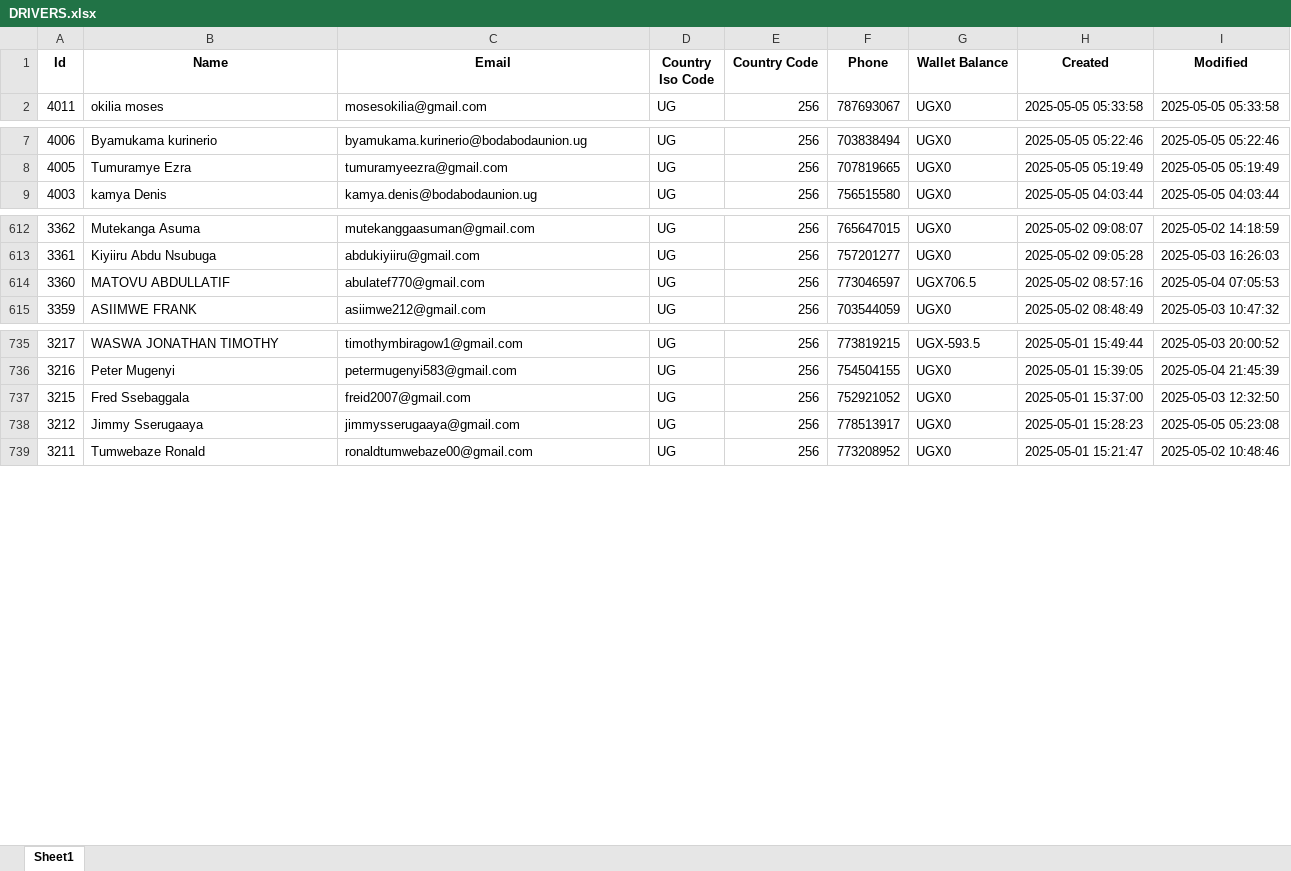
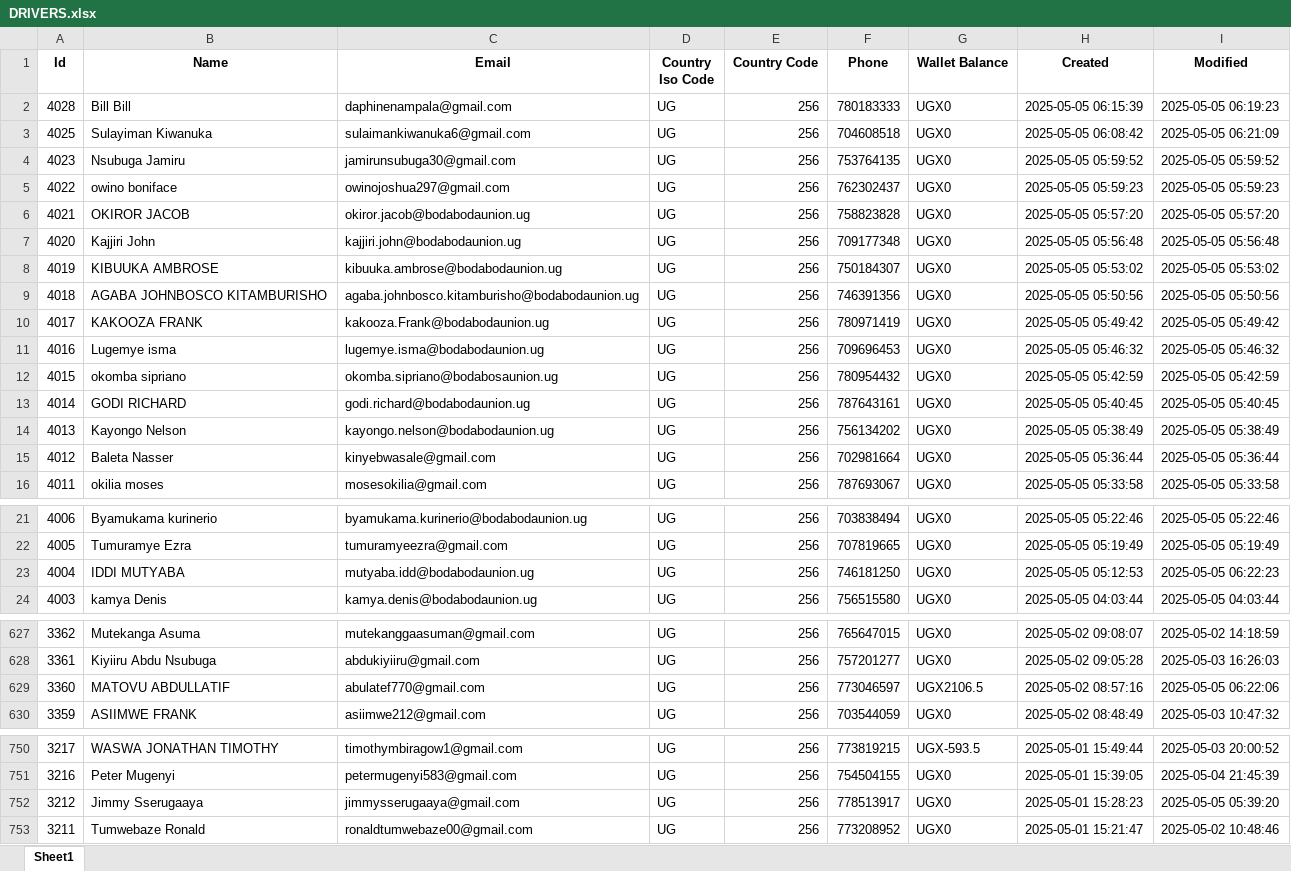
Before and after one commit to melchs22/testapp, an Excel workbook: DRIVERS.xlsx, sheet Sheet1, drawn as a sheet; only a part is shown, gaps mark what is left out; values as stored, in another font and other column widths than the file's, no borders; removed rows and columns are numbered as before the commit, all else as after; the diff covers the shown part only; the diff names each change by its address in the sheet, - before the commit and + after, or states it on an @@ line.

```diff
--- a/DRIVERS.xlsx (sheet Sheet1)
+++ b/DRIVERS.xlsx (sheet Sheet1)
+row 2: 4028 | Bill Bill | daphinenampala@gmail.com | UG | 256 | 780183333 | UGX0 | 2025-05-05 06:15:39 | 2025-05-05 06:19:23
+row 3: 4025 | Sulayiman Kiwanuka | sulaimankiwanuka6@gmail.com | UG | 256 | 704608518 | UGX0 | 2025-05-05 06:08:42 | 2025-05-05 06:21:09
+row 4: 4023 | Nsubuga Jamiru | jamirunsubuga30@gmail.com | UG | 256 | 753764135 | UGX0 | 2025-05-05 05:59:52 | 2025-05-05 05:59:52
+row 5: 4022 | owino boniface | owinojoshua297@gmail.com | UG | 256 | 762302437 | UGX0 | 2025-05-05 05:59:23 | 2025-05-05 05:59:23
+row 6: 4021 | OKIROR JACOB | okiror.jacob@bodabodaunion.ug | UG | 256 | 758823828 | UGX0 | 2025-05-05 05:57:20 | 2025-05-05 05:57:20
+row 7: 4020 | Kajjiri John | kajjiri.john@bodabodaunion.ug | UG | 256 | 709177348 | UGX0 | 2025-05-05 05:56:48 | 2025-05-05 05:56:48
+row 8: 4019 | KIBUUKA AMBROSE | kibuuka.ambrose@bodabodaunion.ug | UG | 256 | 750184307 | UGX0 | 2025-05-05 05:53:02 | 2025-05-05 05:53:02
+row 9: 4018 | AGABA JOHNBOSCO KITAMBURISHO | agaba.johnbosco.kitamburisho@bodabodaunion.ug | UG | 256 | 746391356 | UGX0 | 2025-05-05 05:50:56 | 2025-05-05 05:50:56
+row 10: 4017 | KAKOOZA FRANK | kakooza.Frank@bodabodaunion.ug | UG | 256 | 780971419 | UGX0 | 2025-05-05 05:49:42 | 2025-05-05 05:49:42
+row 11: 4016 | Lugemye isma | lugemye.isma@bodabodaunion.ug | UG | 256 | 709696453 | UGX0 | 2025-05-05 05:46:32 | 2025-05-05 05:46:32
+row 12: 4015 | okomba sipriano | okomba.sipriano@bodabosaunion.ug | UG | 256 | 780954432 | UGX0 | 2025-05-05 05:42:59 | 2025-05-05 05:42:59
+row 13: 4014 | GODI RICHARD | godi.richard@bodabodaunion.ug | UG | 256 | 787643161 | UGX0 | 2025-05-05 05:40:45 | 2025-05-05 05:40:45
+row 14: 4013 | Kayongo Nelson | kayongo.nelson@bodabodaunion.ug | UG | 256 | 756134202 | UGX0 | 2025-05-05 05:38:49 | 2025-05-05 05:38:49
+row 15: 4012 | Baleta Nasser | kinyebwasale@gmail.com | UG | 256 | 702981664 | UGX0 | 2025-05-05 05:36:44 | 2025-05-05 05:36:44
+row 23: 4004 | IDDI MUTYABA | mutyaba.idd@bodabodaunion.ug | UG | 256 | 746181250 | UGX0 | 2025-05-05 05:12:53 | 2025-05-05 06:22:23
-G629 (Wallet Balance): UGX706.5
+G629 (Wallet Balance): UGX2106.5
-I629 (Modified): 2025-05-04 07:05:53
+I629 (Modified): 2025-05-05 06:22:06
-row 737: 3215 | Fred Ssebaggala | freid2007@gmail.com | UG | 256 | 752921052 | UGX0 | 2025-05-01 15:37:00 | 2025-05-03 12:32:50
-I752 (Modified): 2025-05-05 05:23:08
+I752 (Modified): 2025-05-05 05:39:20
```
Also changed, not shown: 80 edited cells elsewhere in this sheet, BEER.xlsx, PASSENGERS.xlsx, 1 other file.
